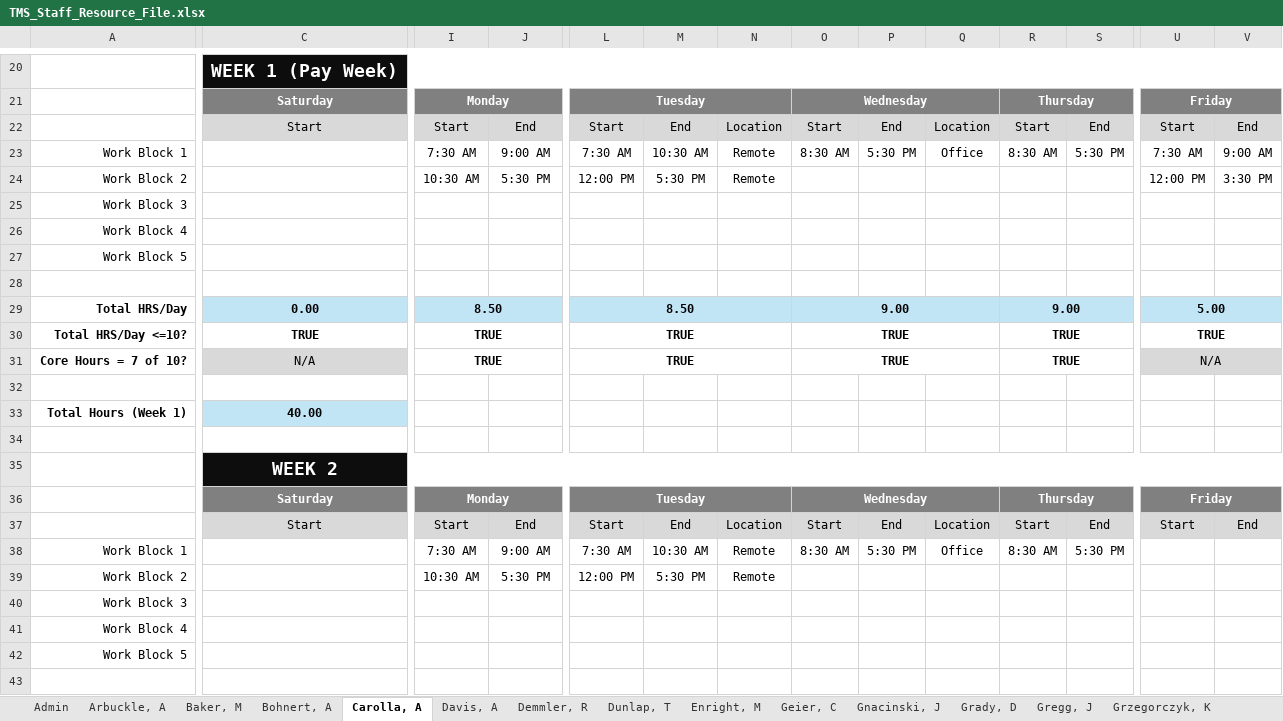
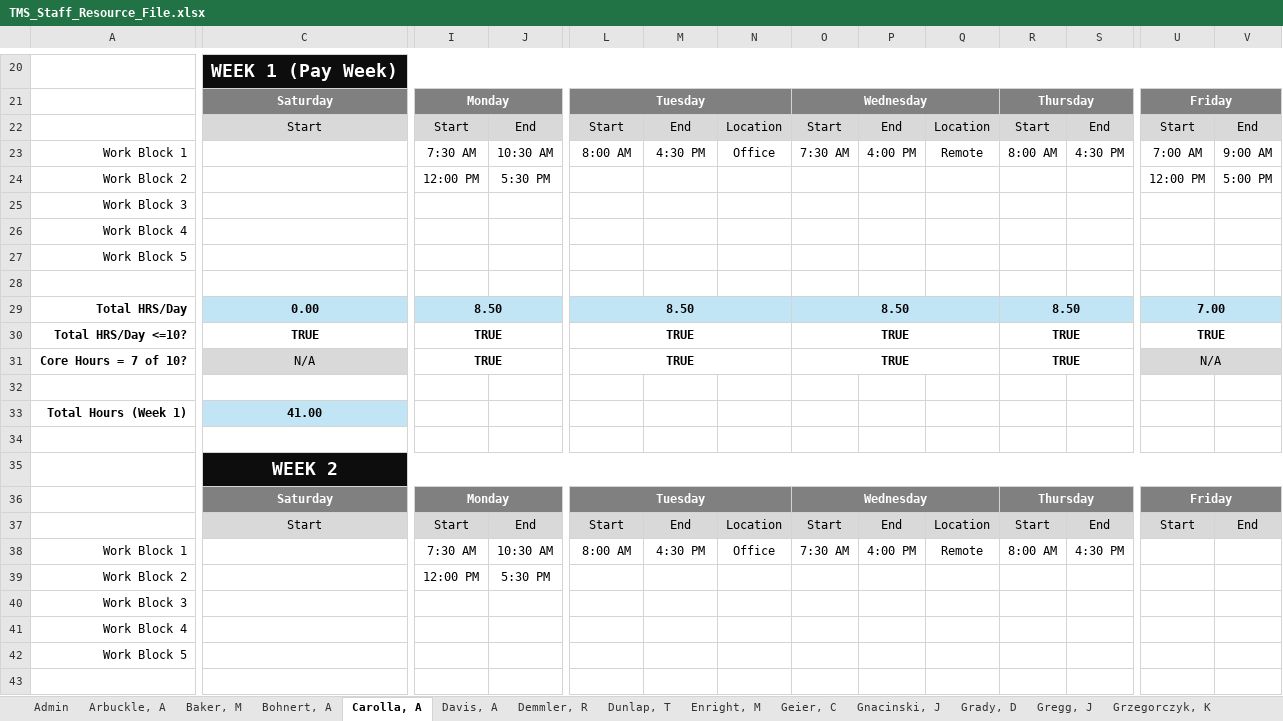
Before and after one commit to Bdemmler32/TMS-Staff-Resources, an Excel workbook: TMS_Staff_Resource_File.xlsx, sheet Carolla, A, drawn as a sheet; only a part is shown, gaps mark what is left out; values as stored, in another font and other column widths than the file's, no borders; conditional formats not drawn; the diff covers the shown part only; the diff names each change by its address in the sheet, - before the commit and + after, or states it on an @@ line.

```diff
--- a/TMS_Staff_Resource_File.xlsx (sheet Carolla, A)
+++ b/TMS_Staff_Resource_File.xlsx (sheet Carolla, A)
-J23: 9:00 AM
+J23: 10:30 AM
-L23: 7:30 AM
+L23: 8:00 AM
-M23: 10:30 AM
+M23: 4:30 PM
-N23: Remote
+N23: Office
-O23: 8:30 AM
+O23: 7:30 AM
-P23: 5:30 PM
+P23: 4:00 PM
-Q23: Office
+Q23: Remote
-R23: 8:30 AM
+R23: 8:00 AM
-S23: 5:30 PM
+S23: 4:30 PM
-U23: 7:30 AM
+U23: 7:00 AM
-I24: 10:30 AM
+I24: 12:00 PM
-L24: 12:00 PM
+L24: (empty)
-M24: 5:30 PM
+M24: (empty)
-N24: Remote
+N24: (empty)
-V24: 3:30 PM
+V24: 5:00 PM
-O29: 9.00
+O29: 8.50
-R29: 9.00
+R29: 8.50
-U29: 5.00
+U29: 7.00
-C33: 40.00
+C33: 41.00
-J38: 9:00 AM
+J38: 10:30 AM
-L38: 7:30 AM
+L38: 8:00 AM
-M38: 10:30 AM
+M38: 4:30 PM
-N38: Remote
+N38: Office
-O38: 8:30 AM
+O38: 7:30 AM
-P38: 5:30 PM
+P38: 4:00 PM
-Q38: Office
+Q38: Remote
-R38: 8:30 AM
+R38: 8:00 AM
-S38: 5:30 PM
+S38: 4:30 PM
-I39: 10:30 AM
+I39: 12:00 PM
-L39: 12:00 PM
+L39: (empty)
-M39: 5:30 PM
+M39: (empty)
-N39: Remote
+N39: (empty)
```
Also changed, not shown: 3 edited cells elsewhere in this sheet, sheet Davis, A, sheet Dunlap, T, sheet Admin.
